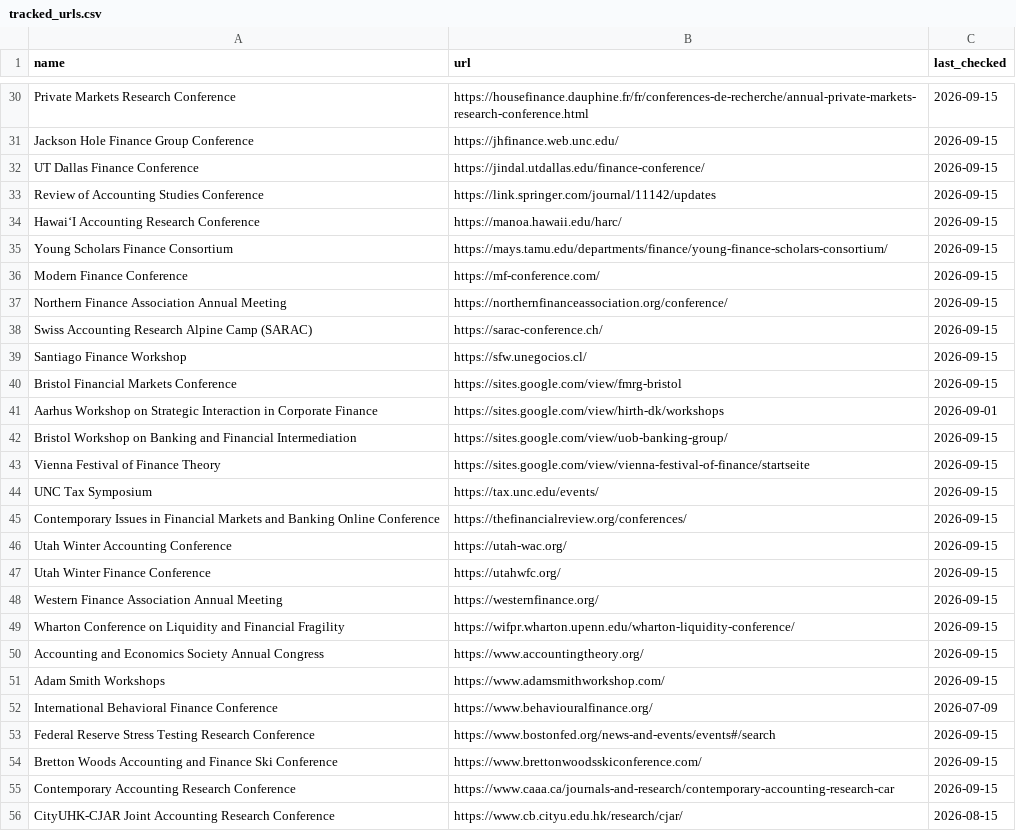
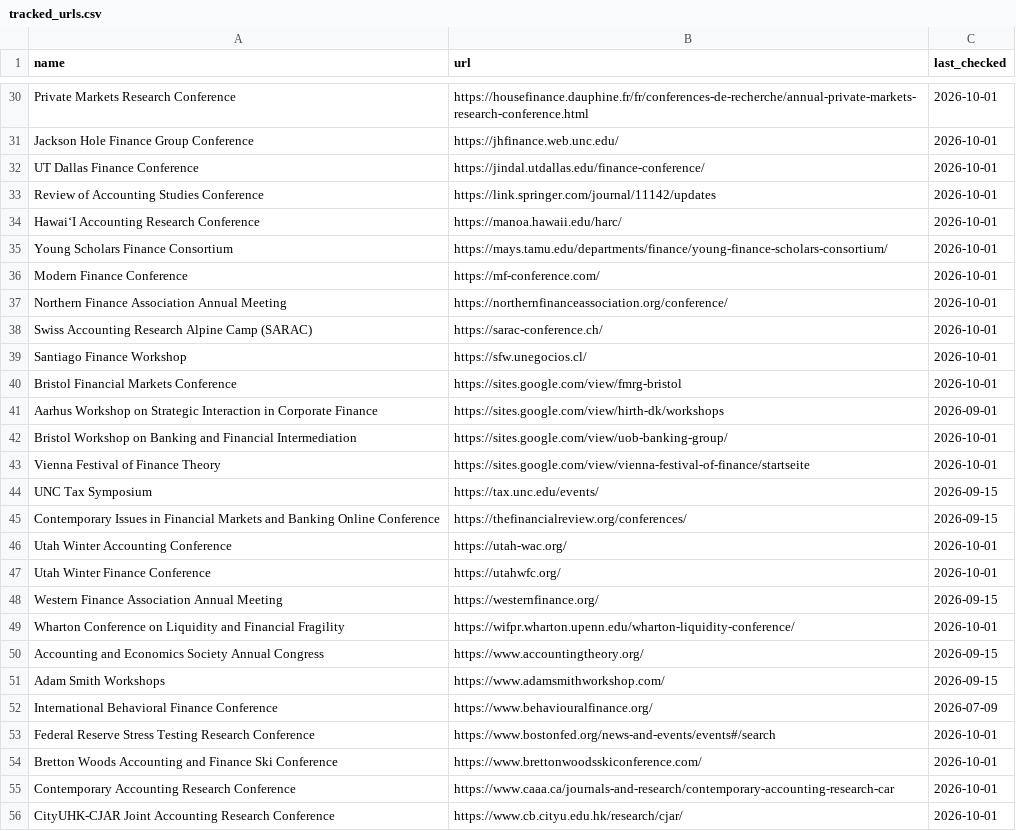
Before and after one commit to theaccountant-ab/Conference-Tracker, a CSV file: tracked_urls.csv, drawn as a sheet; only a part is shown, gaps mark what is left out; the diff covers the shown part only; the diff names each change by its address in the sheet, - before the commit and + after, or states it on an @@ line.

```diff
--- a/tracked_urls.csv
+++ b/tracked_urls.csv
-C30:C40 (last_checked): 2026-09-15
+C30:C40 (last_checked): 2026-10-01
-C42:C43 (last_checked): 2026-09-15
+C42:C43 (last_checked): 2026-10-01
-C46:C47 (last_checked): 2026-09-15
+C46:C47 (last_checked): 2026-10-01
-C49 (last_checked): 2026-09-15
+C49 (last_checked): 2026-10-01
-C53:C55 (last_checked): 2026-09-15
+C53:C55 (last_checked): 2026-10-01
-C56 (last_checked): 2026-08-15
+C56 (last_checked): 2026-10-01
```
Also changed, not shown: 39 edited cells elsewhere in this file, conferences.csv, 1 other file.
